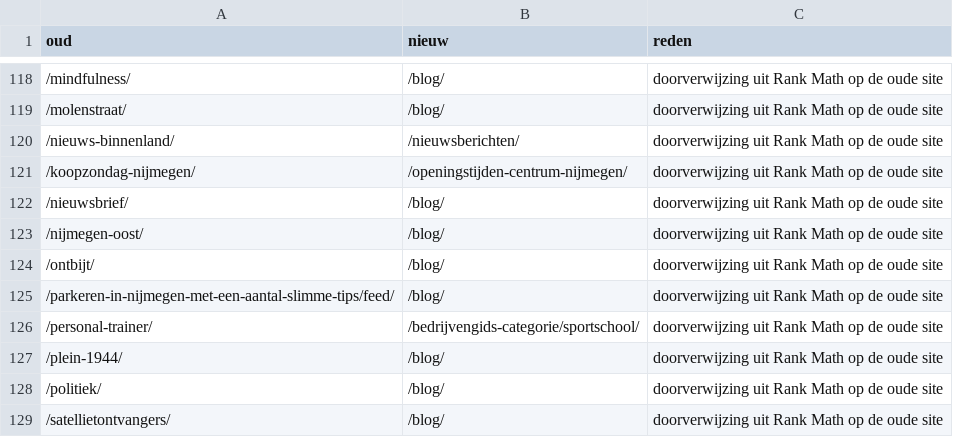
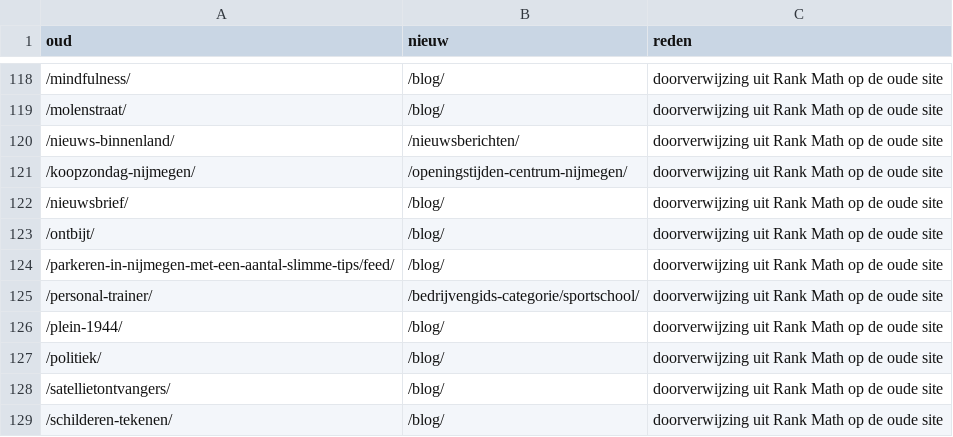
Before and after one commit to itandleisure/website-nijmegenonline-nl, a CSV file: data/oude-paginas.csv, drawn as a sheet; only a part is shown, gaps mark what is left out; the shorter side is filled out with more unchanged rows.

```diff
--- a/data/oude-paginas.csv
+++ b/data/oude-paginas.csv
@@ -122,3 +122,2 @@ oud;nieuw;reden
 /nieuwsbrief/;/blog/;doorverwijzing uit Rank Math op de oude site
-/nijmegen-oost/;/blog/;doorverwijzing uit Rank Math op de oude site
 /ontbijt/;/blog/;doorverwijzing uit Rank Math op de oude site
```
Also changed, not shown: 8 other files.
